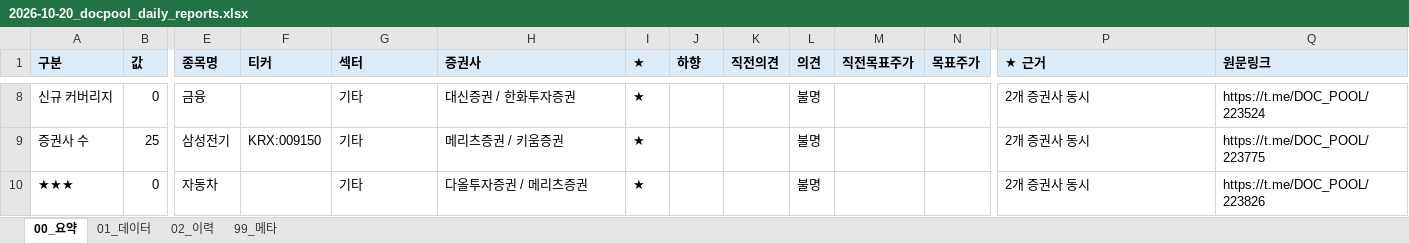
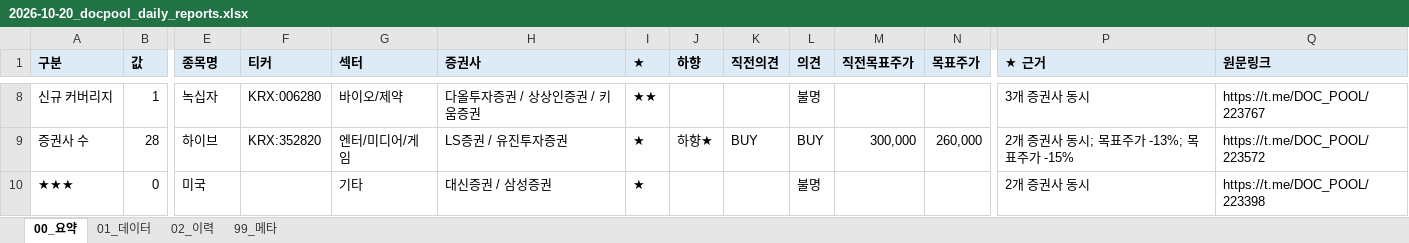
Before and after one commit to newwild3-cmyk/ivy-korean-reports, an Excel workbook: docpool/2026-10-20_docpool_daily_reports.xlsx, sheet 00_요약, drawn as a sheet; only a part is shown, gaps mark what is left out; values as stored, in another font and other column widths than the file's, no borders; the diff covers the shown part only; the diff names each change by its address in the sheet, - before the commit and + after, or states it on an @@ line.

```diff
--- a/docpool/2026-10-20_docpool_daily_reports.xlsx (sheet 00_요약)
+++ b/docpool/2026-10-20_docpool_daily_reports.xlsx (sheet 00_요약)
-B8 (값): 0
+B8 (값): 1
-E8 (종목명): 금융
+E8 (종목명): 녹십자
-F8 (티커): (empty)
+F8 (티커): KRX:006280
-G8 (섹터): 기타
+G8 (섹터): 바이오/제약
-H8 (증권사): 대신증권 / 한화투자증권
+H8 (증권사): 다올투자증권 / 상상인증권 / 키움증권
-I8 (★): ★
+I8 (★): ★★
-P8 (★ 근거): 2개 증권사 동시
+P8 (★ 근거): 3개 증권사 동시
-Q8 (원문링크): https://t.me/DOC_POOL/223524
+Q8 (원문링크): https://t.me/DOC_POOL/223767
-B9 (값): 25
+B9 (값): 28
-E9 (종목명): 삼성전기
+E9 (종목명): 하이브
-F9 (티커): KRX:009150
+F9 (티커): KRX:352820
-G9 (섹터): 기타
+G9 (섹터): 엔터/미디어/게임
-H9 (증권사): 메리츠증권 / 키움증권
+H9 (증권사): LS증권 / 유진투자증권
-J9 (하향): (empty)
+J9 (하향): 하향★
-K9 (직전의견): (empty)
+K9 (직전의견): BUY
-L9 (의견): 불명
+L9 (의견): BUY
-M9 (직전목표주가): (empty)
+M9 (직전목표주가): 300,000
-N9 (목표주가): (empty)
+N9 (목표주가): 260,000
-P9 (★ 근거): 2개 증권사 동시
+P9 (★ 근거): 2개 증권사 동시; 목표주가 -13%; 목표주가 -15%
-Q9 (원문링크): https://t.me/DOC_POOL/223775
+Q9 (원문링크): https://t.me/DOC_POOL/223572
-E10 (종목명): 자동차
+E10 (종목명): 미국
-H10 (증권사): 다올투자증권 / 메리츠증권
+H10 (증권사): 대신증권 / 삼성증권
-Q10 (원문링크): https://t.me/DOC_POOL/223826
+Q10 (원문링크): https://t.me/DOC_POOL/223398
```
Also changed, not shown: 20 added rows, 9 removed rows and 106 edited cells elsewhere in this sheet, sheet 01_데이터, sheet 02_이력, sheet 99_메타.
